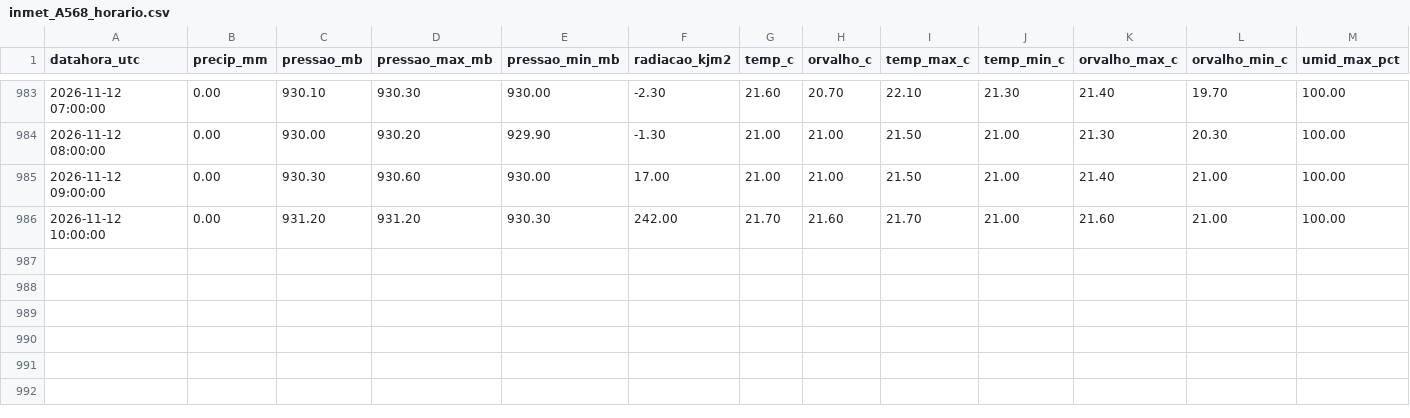
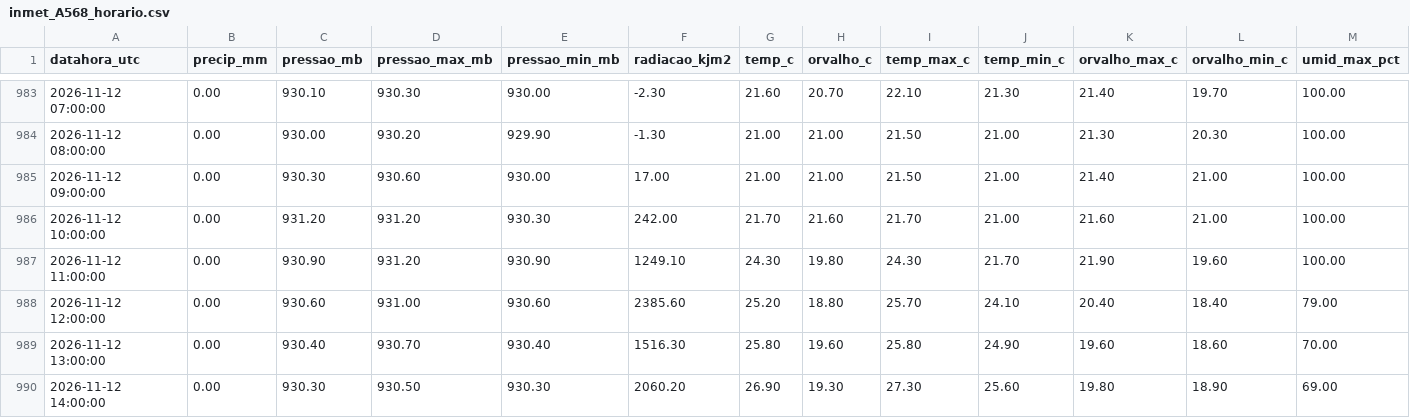
Before and after one commit to thi-damasceno/previsao-chuva-uberaba, a CSV file: dados/inmet_A568_horario.csv, drawn as a sheet; only a part is shown, gaps mark what is left out; rows hold the shown columns only; the diff names each change by its address in the sheet, - before the commit and + after, or states it on an @@ line.

```diff
--- a/dados/inmet_A568_horario.csv
+++ b/dados/inmet_A568_horario.csv
+row 987: 2026-11-12 11:00:00 | 0.00 | 930.90 | 931.20 | 930.90 | 1249.10 | 24.30 | 19.80 | 24.30 | 21.70 | 21.90 | 19.60 | 100.00
+row 988: 2026-11-12 12:00:00 | 0.00 | 930.60 | 931.00 | 930.60 | 2385.60 | 25.20 | 18.80 | 25.70 | 24.10 | 20.40 | 18.40 | 79.00
+row 989: 2026-11-12 13:00:00 | 0.00 | 930.40 | 930.70 | 930.40 | 1516.30 | 25.80 | 19.60 | 25.80 | 24.90 | 19.60 | 18.60 | 70.00
+row 990: 2026-11-12 14:00:00 | 0.00 | 930.30 | 930.50 | 930.30 | 2060.20 | 26.90 | 19.30 | 27.30 | 25.60 | 19.80 | 18.90 | 69.00
```
Also changed, not shown: 2 other files.
